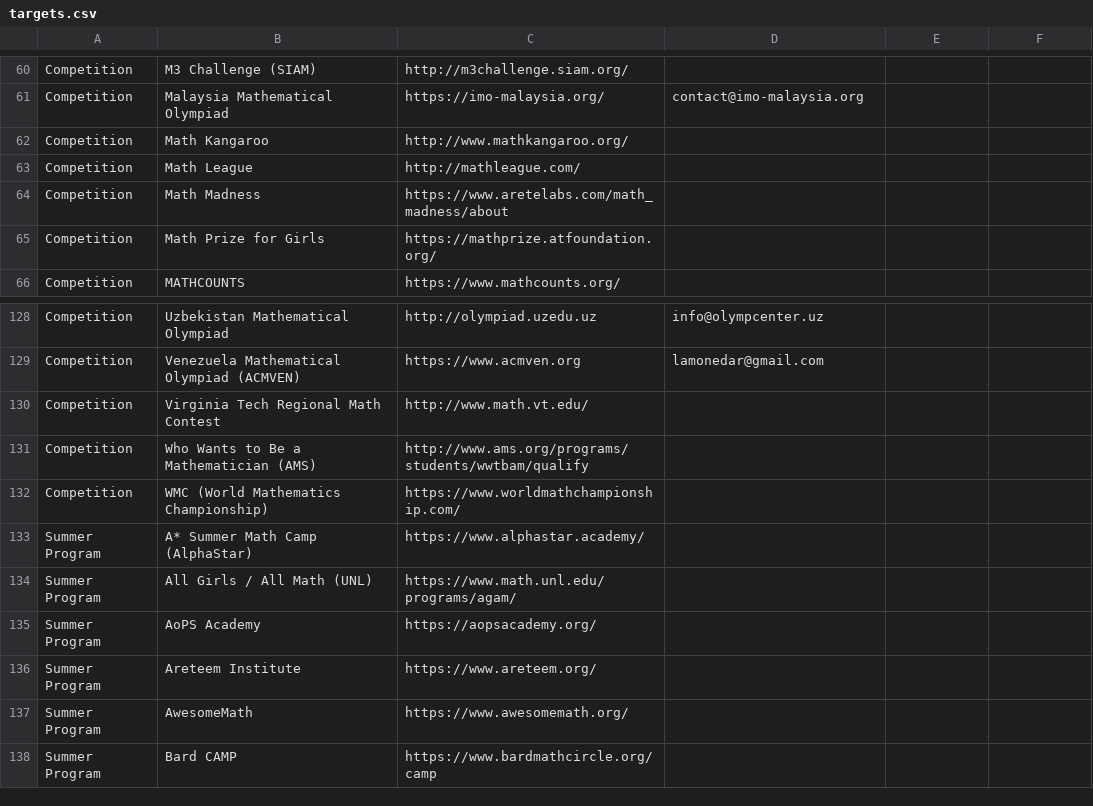
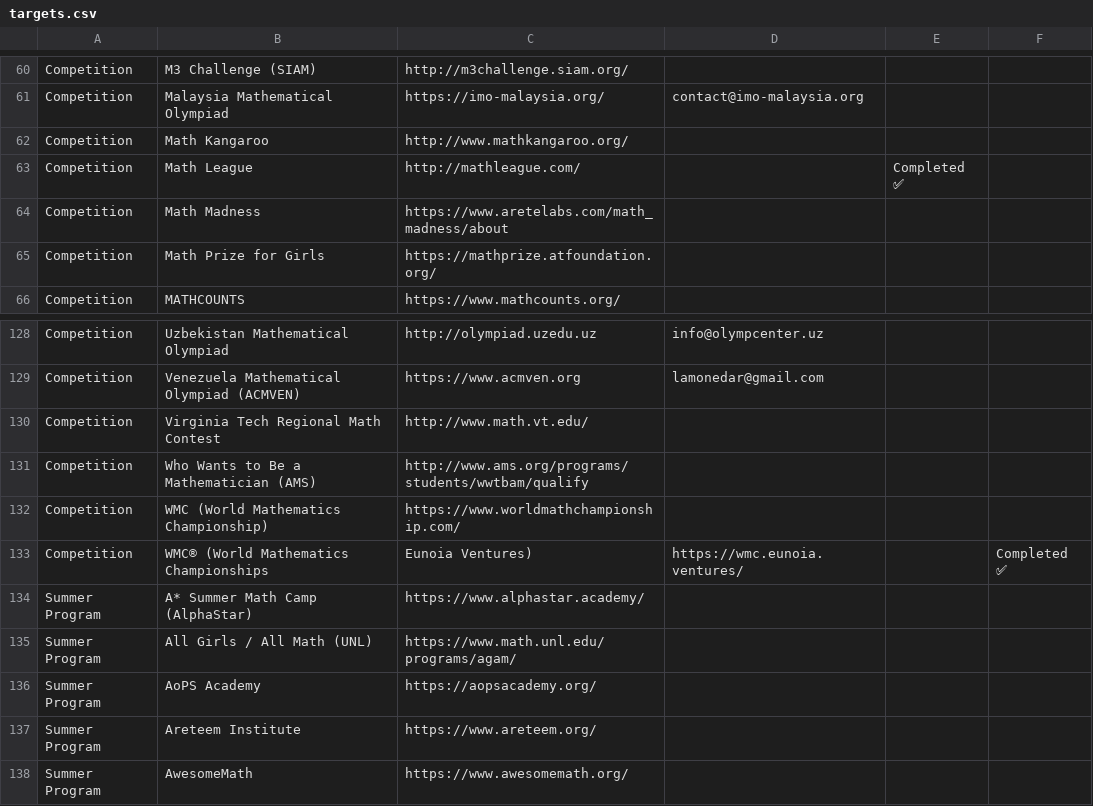
Before and after one commit to CMath-ProClub/Math, a CSV file: targets.csv, drawn as a sheet; only a part is shown, gaps mark what is left out; the shorter side is filled out with more unchanged rows.

Commit message:
style: WMC finals city skyline photos + full global regionals list
- finals.html: replaced flag emoji/gradient placeholders with real Unsplash city skyline photos for London (Senior) and Melbourne (Junior) venue cards; added zoom-on-hover effect

- regionals.html: expanded Senior Division from 5 to 13 entries (added HK, Seoul, KL, Shanghai, Beijing, Jakarta, Mumbai, Glasgow); added full Junior Division section (10 entries across Asia, Africa, Americas, Europe); updated meta description and hero subtitle

- AGENT-CHEATSHEET.md: added image-over-initials preference to Section 16 Must-haves, new Image & Visual Richness subsection with copy-paste pattern, added flag emoji pitfall to Section 19 Common Pitfalls

- targets.csv: marked Math League (mathleague.com) as Completed; added WMC (wmc.eunoia.ventures) as Completed

```diff
--- a/targets.csv
+++ b/targets.csv
@@ -62,3 +62,3 @@ Competition,Malaysia Mathematical Olympiad,https://imo-malaysia.org/,contact@imo
 Competition,Math Kangaroo,http://www.mathkangaroo.org/,,
-Competition,Math League,http://mathleague.com/,,
+Competition,Math League,http://mathleague.com/,,Completed ✅
 Competition,Math Madness,https://www.aretelabs.com/math_madness/about,,
@@ -132,2 +132,3 @@ Competition,Who Wants to Be a Mathematician (AMS),http://www.ams.org/programs/st
 Competition,WMC (World Mathematics Championship),https://www.worldmathchampionship.com/,,
+Competition,WMC® (World Mathematics Championships, Eunoia Ventures),https://wmc.eunoia.ventures/,,Completed ✅
 Summer Program,A* Summer Math Camp (AlphaStar),https://www.alphastar.academy/,,
```
Also changed, not shown: 3 other files.
